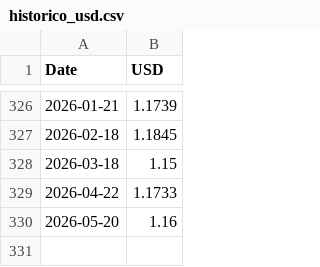
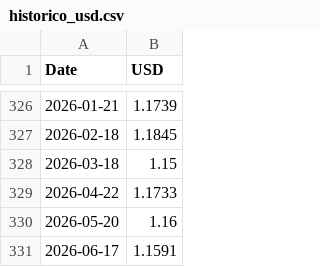
Before and after one commit to GPerezHH/bce-usd-automation, a CSV file: historico_usd.csv, drawn as a sheet; only a part is shown, gaps mark what is left out.

```diff
--- a/historico_usd.csv
+++ b/historico_usd.csv
@@ -330 +330,2 @@ Date,USD
 2026-05-20,1.16
+2026-06-17,1.1591
```
